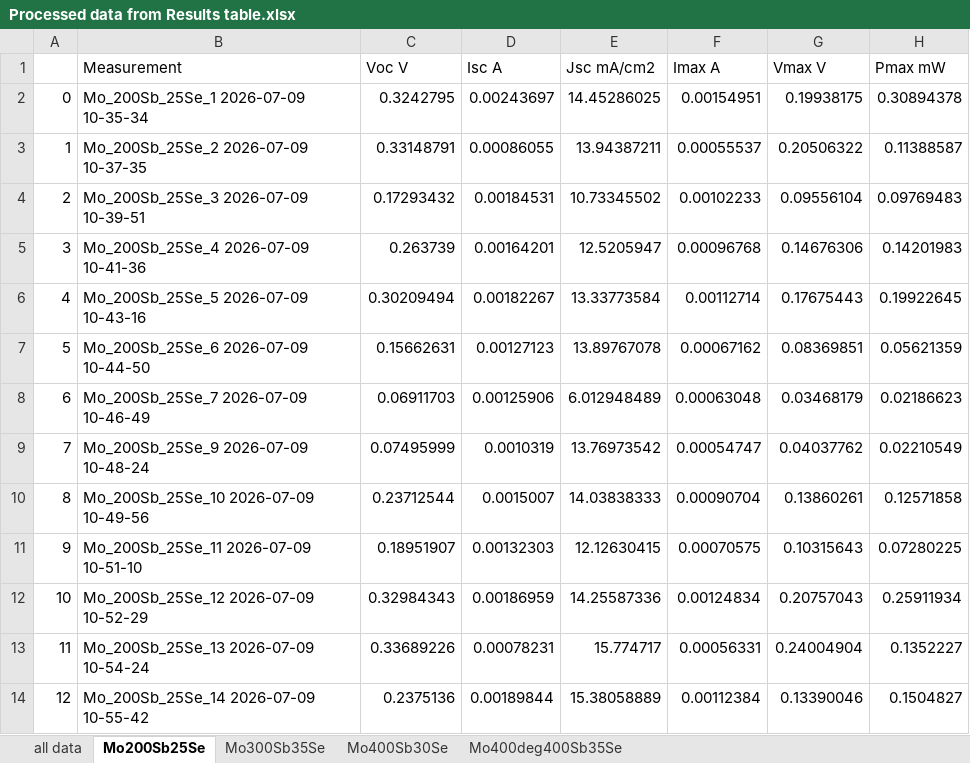
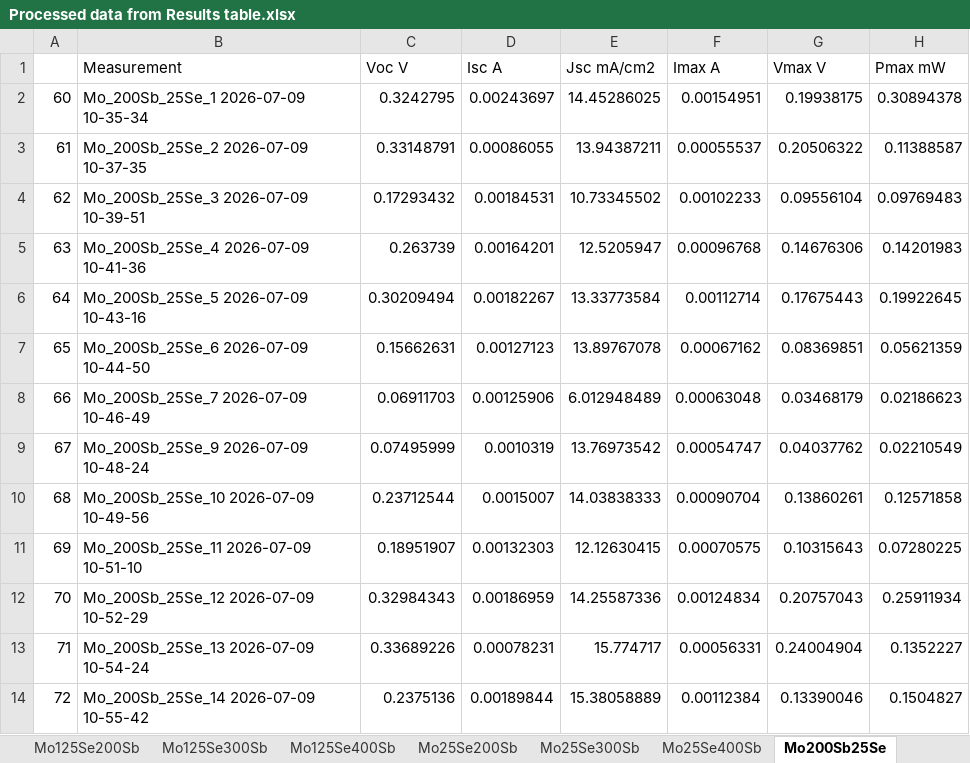
Before and after one commit to JotaP-183/Data_Analysis, an Excel workbook: EQE/Plots/Processed data from Results table.xlsx, sheet Mo200Sb25Se, drawn as a sheet; only a part is shown; values as stored, in another font and other column widths than the file's, no borders; the diff names each change by its address in the sheet, - before the commit and + after, or states it on an @@ line.

```diff
--- a/EQE/Plots/Processed data from Results table.xlsx (sheet Mo200Sb25Se)
+++ b/EQE/Plots/Processed data from Results table.xlsx (sheet Mo200Sb25Se)
-sheet tab: Mo400deg400Sb35Se
+sheet tab: Mo25Se200Sb
+sheet tab: Mo125Se200Sb
+sheet tab: Mo125Se300Sb
+sheet tab: Mo125Se400Sb
+sheet tab: Mo25Se300Sb
+sheet tab: Mo25Se400Sb
@@ sheet tab order changed: Mo125Se200Sb | Mo125Se300Sb | Mo125Se400Sb | Mo25Se200Sb | Mo25Se300Sb | Mo25Se400Sb | Mo200Sb25Se @@
-A2: 0
+A2: 60
-A3: 1
+A3: 61
-A4: 2
+A4: 62
-A5: 3
+A5: 63
-A6: 4
+A6: 64
-A7: 5
+A7: 65
-A8: 6
+A8: 66
-A9: 7
+A9: 67
-A10: 8
+A10: 68
-A11: 9
+A11: 69
-A12: 10
+A12: 70
-A13: 11
+A13: 71
-A14: 12
+A14: 72
```
Also changed, not shown: sheet all data, sheet Mo25Se200Sb, sheet Mo400Sb30Se, sheet Mo300Sb35Se, EQE/Plots/Boxplot output_results.xlsx, EQE/Plots/best PCE JVs.xlsx, 34 other files.
